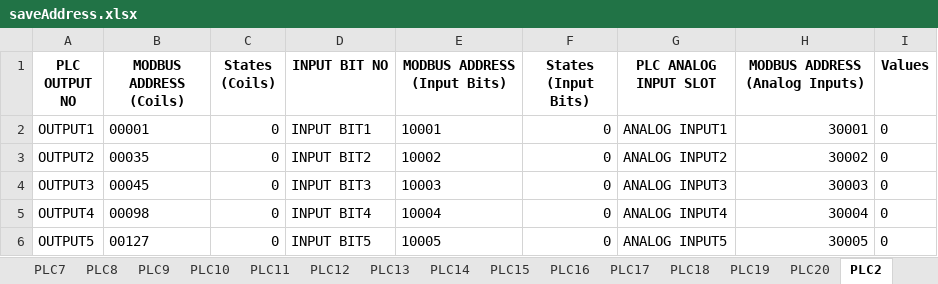
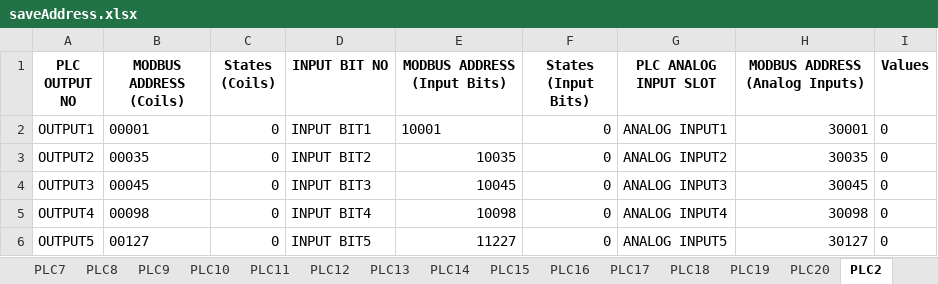
Before and after one commit to tamimdalwai/Project_NODEPORT, an Excel workbook: config/saveAddress.xlsx, sheet PLC2, drawn as a sheet; values as stored, in another font and other column widths than the file's, no borders; the diff names each change by its address in the sheet, - before the commit and + after, or states it on an @@ line.

```diff
--- a/config/saveAddress.xlsx (sheet PLC2)
+++ b/config/saveAddress.xlsx (sheet PLC2)
-E3 (MODBUS ADDRESS (Input Bits)): 10002
+E3 (MODBUS ADDRESS (Input Bits)): 10035
-H3 (MODBUS ADDRESS (Analog Inputs)): 30002
+H3 (MODBUS ADDRESS (Analog Inputs)): 30035
-E4 (MODBUS ADDRESS (Input Bits)): 10003
+E4 (MODBUS ADDRESS (Input Bits)): 10045
-H4 (MODBUS ADDRESS (Analog Inputs)): 30003
+H4 (MODBUS ADDRESS (Analog Inputs)): 30045
-E5 (MODBUS ADDRESS (Input Bits)): 10004
+E5 (MODBUS ADDRESS (Input Bits)): 10098
-H5 (MODBUS ADDRESS (Analog Inputs)): 30004
+H5 (MODBUS ADDRESS (Analog Inputs)): 30098
-E6 (MODBUS ADDRESS (Input Bits)): 10005
+E6 (MODBUS ADDRESS (Input Bits)): 11227
-H6 (MODBUS ADDRESS (Analog Inputs)): 30005
+H6 (MODBUS ADDRESS (Analog Inputs)): 30127
```
Also changed, not shown: sheet PLC1, config/plc_data.xlsx, 38 other files.
